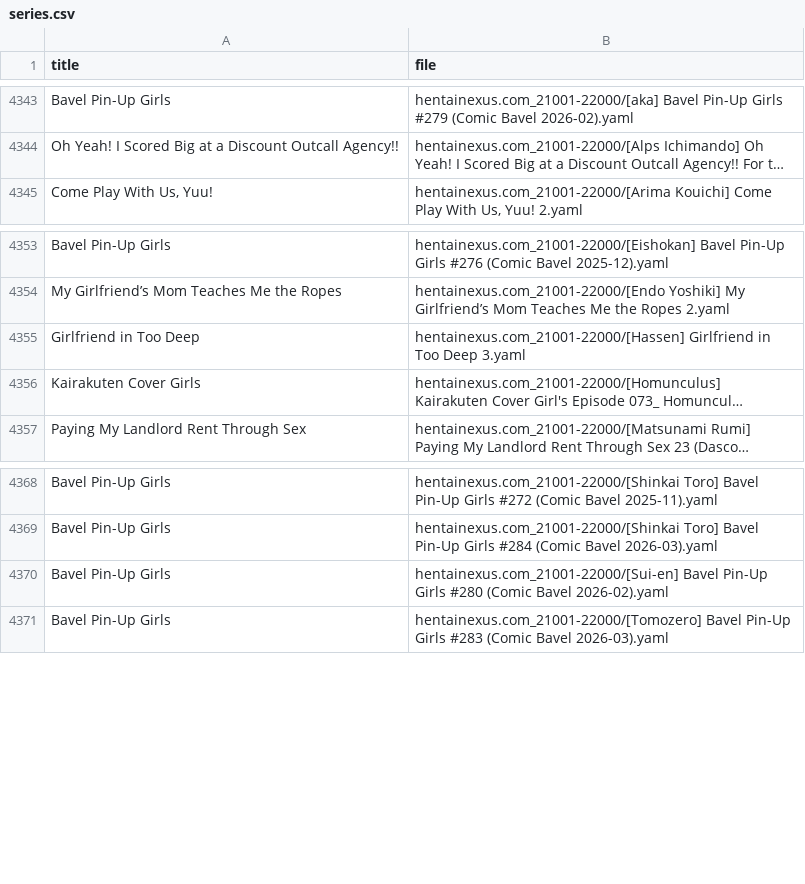
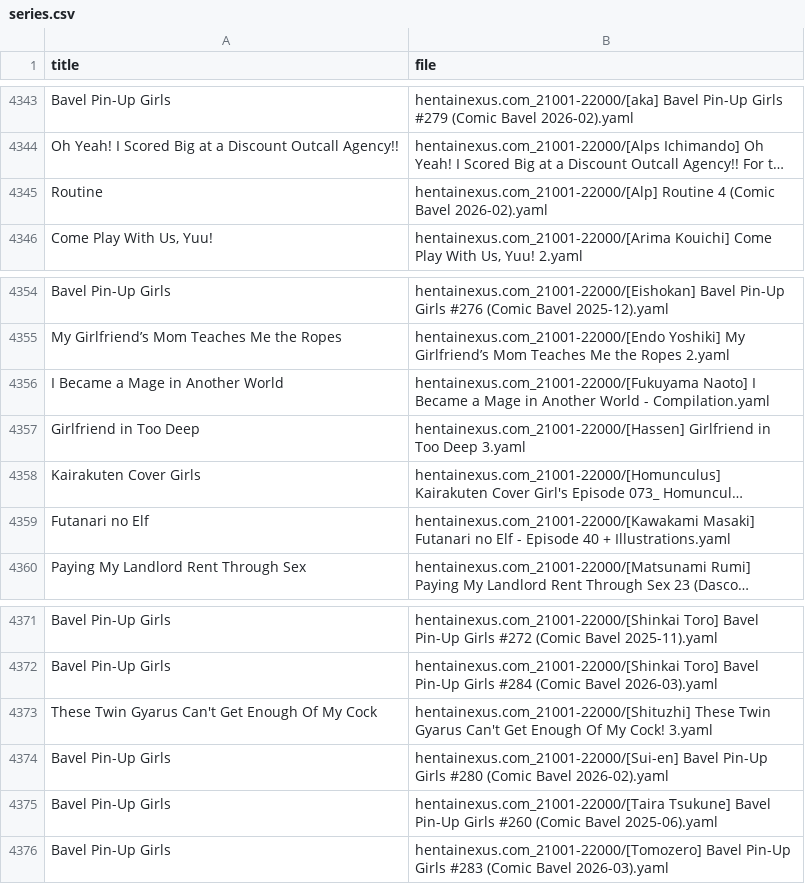
Before and after one commit to ccdc06/metadata, a CSV file: indexes/series.csv, drawn as a sheet; only a part is shown, gaps mark what is left out; long unchanged cells end in …; the diff names each change by its address in the sheet, - before the commit and + after, or states it on an @@ line.

```diff
--- a/indexes/series.csv
+++ b/indexes/series.csv
+row 4345: Routine | hentainexus.com_21001-22000/[Alp] Routine 4 (Comic Bavel 2026-02).yaml
+row 4356: I Became a Mage in Another World | hentainexus.com_21001-22000/[Fukuyama Naoto] I Became a Mage in Another World - Compilation.yaml
+row 4359: Futanari no Elf | hentainexus.com_21001-22000/[Kawakami Masaki] Futanari no Elf - Episode 40 + Illustrations.yaml
+row 4373: These Twin Gyarus Can't Get Enough Of My Cock | hentainexus.com_21001-22000/[Shituzhi] These Twin Gyarus Can't Get Enough Of My Cock! 3.yaml
+row 4375: Bavel Pin-Up Girls | hentainexus.com_21001-22000/[Taira Tsukune] Bavel Pin-Up Girls #260 (Comic Bavel 2025-06).yaml
```
Also changed, not shown: indexes/tags.csv, 28 other files.
